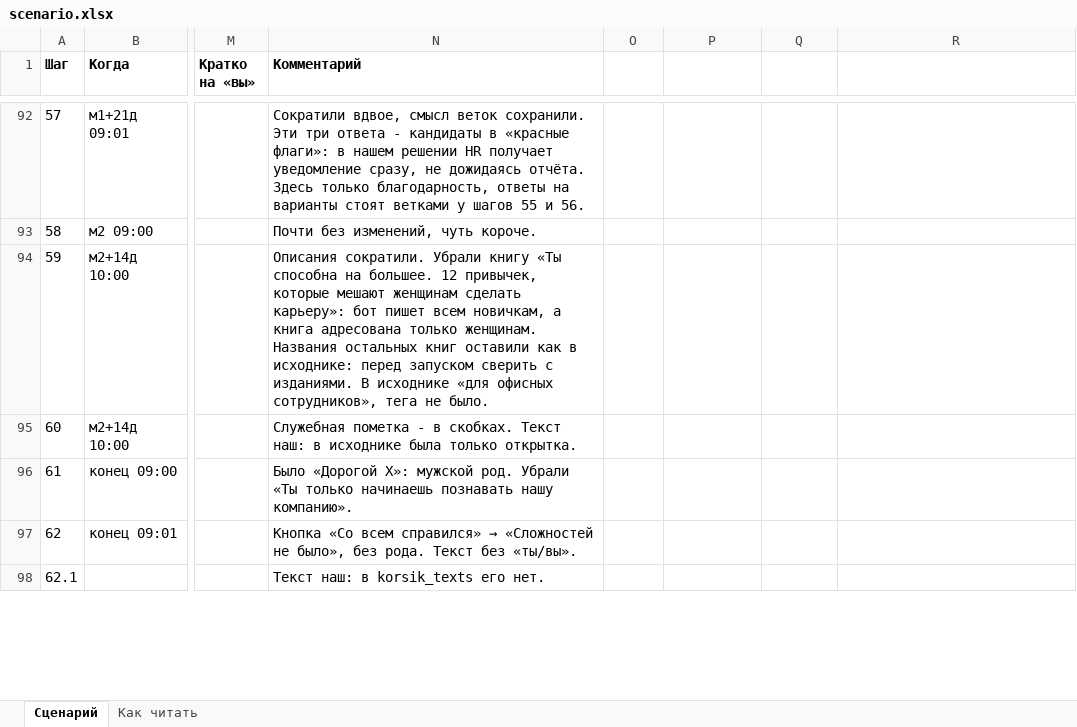
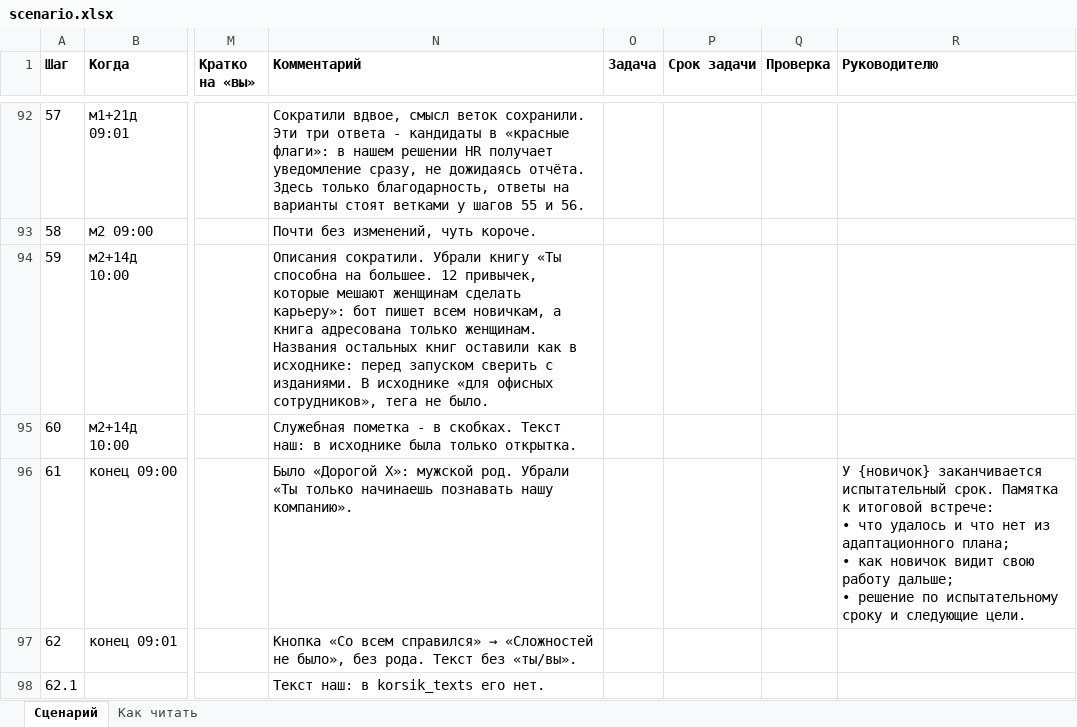
Before and after one commit to Marmos1337/korsik-bot, an Excel workbook: scenario/scenario.xlsx, sheet Сценарий, drawn as a sheet; only a part is shown, gaps mark what is left out; values as stored, in another font and other column widths than the file's, no borders; ↵ is a line break in a cell; the diff covers the shown part only; the diff names each change by its address in the sheet, - before the commit and + after, or states it on an @@ line.

```diff
--- a/scenario/scenario.xlsx (sheet Сценарий)
+++ b/scenario/scenario.xlsx (sheet Сценарий)
-O1: (empty)
+O1: Задача
-P1: (empty)
+P1: Срок задачи
-Q1: (empty)
+Q1: Проверка
-R1: (empty)
+R1: Руководителю
-R96 (Руководителю): (empty)
+R96 (Руководителю): У {новичок} заканчивается испытательный срок. Памятка к итоговой встрече: ↵ • что удалось и что нет из адаптационного плана; ↵ • как новичок видит свою работу дальше; ↵ • решение по испытательному сроку и следующие цели.
```
Also changed, not shown: 18 edited cells elsewhere in this sheet, 29 other files.
